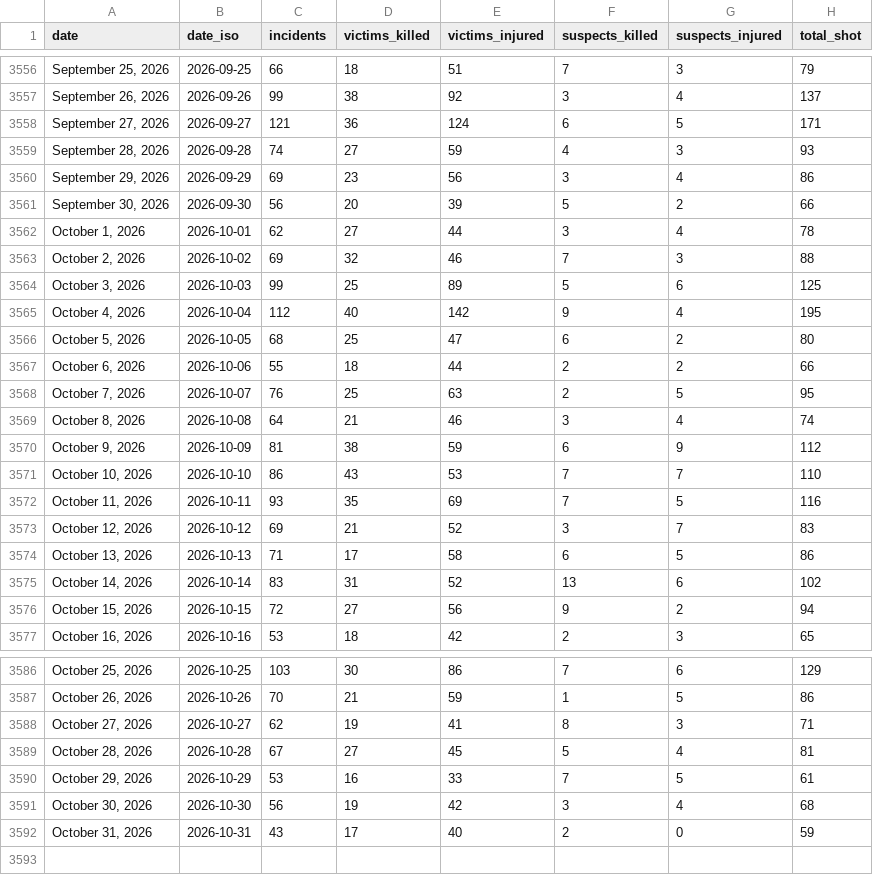
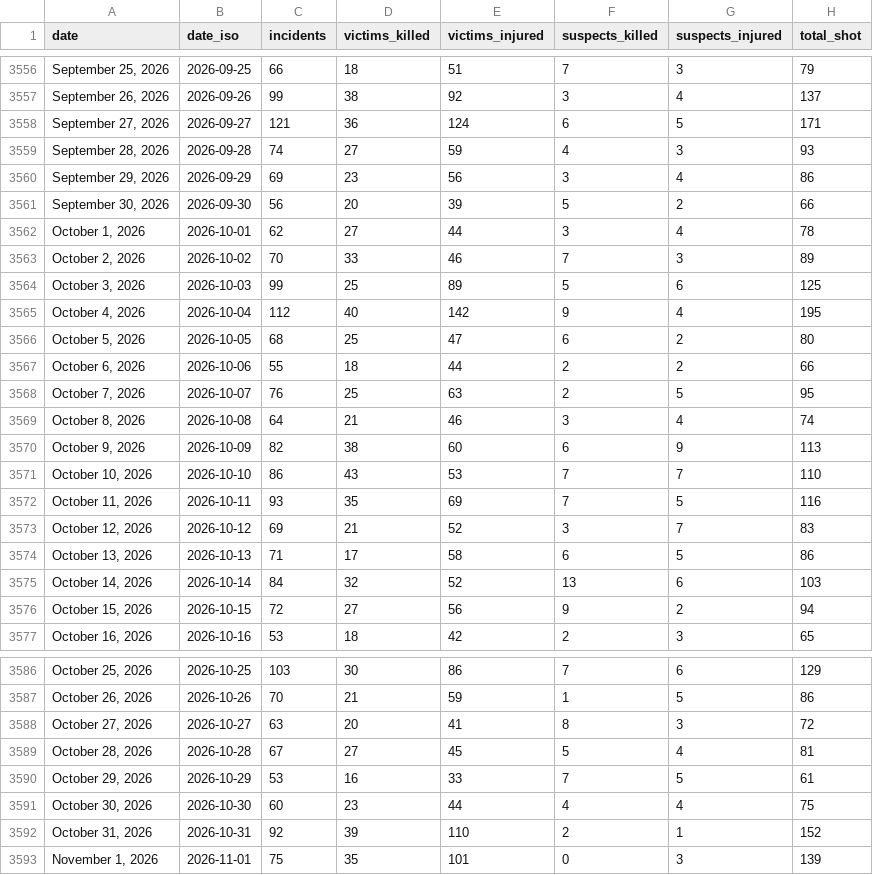
Before and after one commit to AH-Datalytics/gva-scraper, a CSV file: data/gva_daily_summary.csv, drawn as a sheet; only a part is shown, gaps mark what is left out.

Commit message:
Daily update: +132 incidents (2026-11-02)

```diff
--- a/data/gva_daily_summary.csv
+++ b/data/gva_daily_summary.csv
@@ -3562,3 +3562,3 @@ date,date_iso,incidents,victims_killed,victims_injured,suspects_killed,suspects_
 "October 1, 2026",2026-10-01,62,27,44,3,4,78
-"October 2, 2026",2026-10-02,69,32,46,7,3,88
+"October 2, 2026",2026-10-02,70,33,46,7,3,89
 "October 3, 2026",2026-10-03,99,25,89,5,6,125
@@ -3569,3 +3569,3 @@ date,date_iso,incidents,victims_killed,victims_injured,suspects_killed,suspects_
 "October 8, 2026",2026-10-08,64,21,46,3,4,74
-"October 9, 2026",2026-10-09,81,38,59,6,9,112
+"October 9, 2026",2026-10-09,82,38,60,6,9,113
 "October 10, 2026",2026-10-10,86,43,53,7,7,110
@@ -3574,3 +3574,3 @@ date,date_iso,incidents,victims_killed,victims_injured,suspects_killed,suspects_
 "October 13, 2026",2026-10-13,71,17,58,6,5,86
-"October 14, 2026",2026-10-14,83,31,52,13,6,102
+"October 14, 2026",2026-10-14,84,32,52,13,6,103
 "October 15, 2026",2026-10-15,72,27,56,9,2,94
@@ -3587,6 +3587,7 @@ date,date_iso,incidents,victims_killed,victims_injured,suspects_killed,suspects_
 "October 26, 2026",2026-10-26,70,21,59,1,5,86
-"October 27, 2026",2026-10-27,62,19,41,8,3,71
+"October 27, 2026",2026-10-27,63,20,41,8,3,72
 "October 28, 2026",2026-10-28,67,27,45,5,4,81
 "October 29, 2026",2026-10-29,53,16,33,7,5,61
-"October 30, 2026",2026-10-30,56,19,42,3,4,68
-"October 31, 2026",2026-10-31,43,17,40,2,0,59
+"October 30, 2026",2026-10-30,60,23,44,4,4,75
+"October 31, 2026",2026-10-31,92,39,110,2,1,152
+"November 1, 2026",2026-11-01,75,35,101,0,3,139
```
Also changed, not shown: 1 other file.
